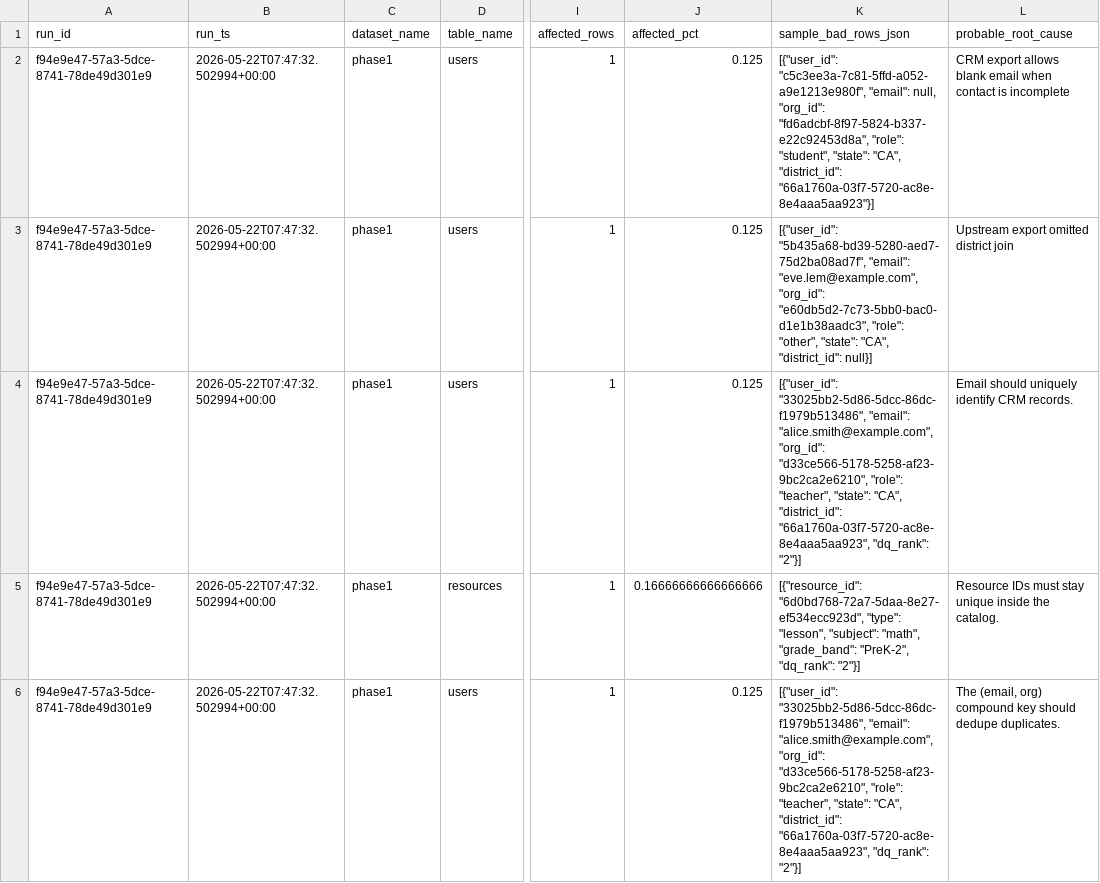
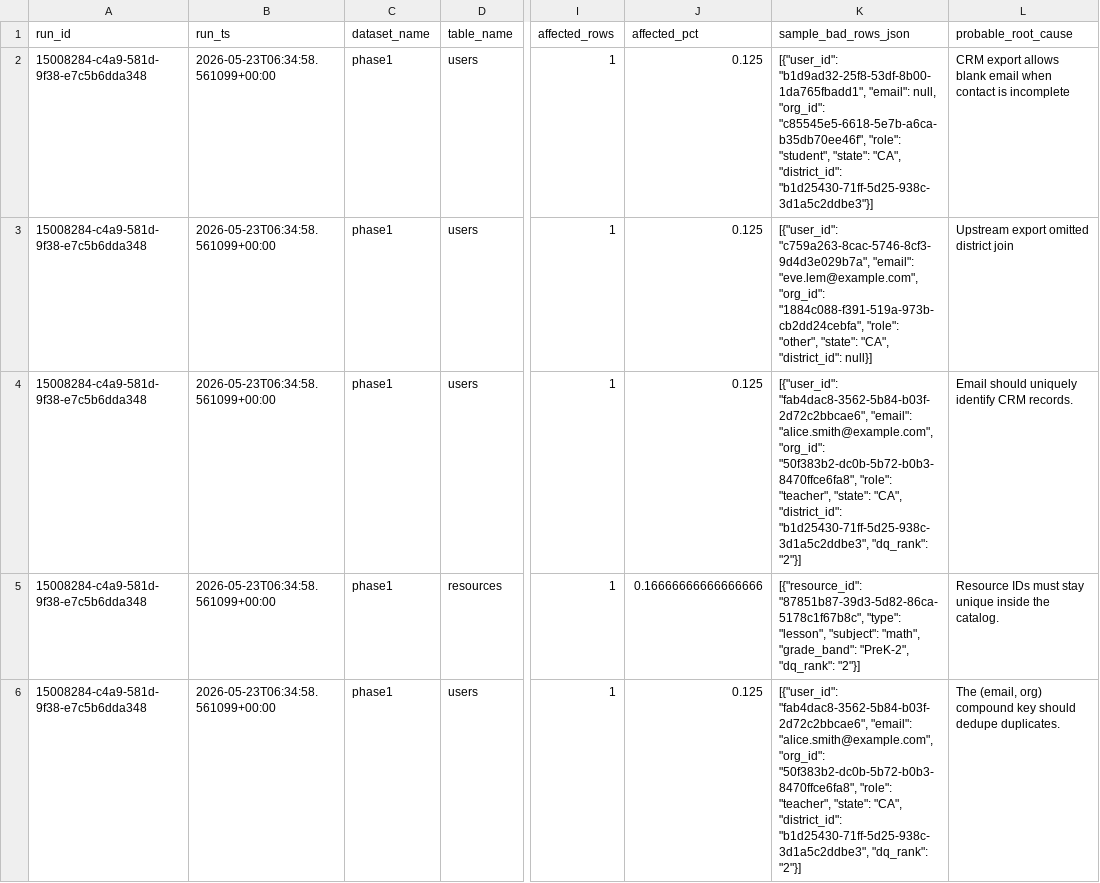
Before and after one commit to josuejero/DQSentry, a CSV file: issues.csv, drawn as a sheet; only a part is shown, gaps mark what is left out; the diff names each change by its address in the sheet, - before the commit and + after, or states it on an @@ line.

```diff
--- a/issues.csv
+++ b/issues.csv
-A2:A6 (run_id): f94e9e47-57a3-5dce-8741-78de49d301e9
+A2:A6 (run_id): 15008284-c4a9-581d-9f38-e7c5b6dda348
-B2:B6 (run_ts): 2026-05-22T07:47:32.502994+00:00
+B2:B6 (run_ts): 2026-05-23T06:34:58.561099+00:00
-K2 (sample_bad_rows_json): [{"user_id": "c5c3ee3a-7c81-5ffd-a052-a9e1213e980f", "email": null, "org_id": "fd6adcbf-8f97-5824-b337-e22c92453d8a", "role": "student", "state": "CA", "district_id": "66a1760a-03f7-5720-ac8e-8e4aaa5aa923"}]
+K2 (sample_bad_rows_json): [{"user_id": "b1d9ad32-25f8-53df-8b00-1da765fbadd1", "email": null, "org_id": "c85545e5-6618-5e7b-a6ca-b35db70ee46f", "role": "student", "state": "CA", "district_id": "b1d25430-71ff-5d25-938c-3d1a5c2ddbe3"}]
-K3 (sample_bad_rows_json): [{"user_id": "5b435a68-bd39-5280-aed7-75d2ba08ad7f", "email": "eve.lem@example.com", "org_id": "e60db5d2-7c73-5bb0-bac0-d1e1b38aadc3", "role": "other",…
+K3 (sample_bad_rows_json): [{"user_id": "c759a263-8cac-5746-8cf3-9d4d3e029b7a", "email": "eve.lem@example.com", "org_id": "1884c088-f391-519a-973b-cb2dd24cebfa", "role": "other",…
-K4 (sample_bad_rows_json): [{"user_id": "33025bb2-5d86-5dcc-86dc-f1979b513486", "email": "alice.smith@example.com", "org_id": "d33ce566-5178-5258-af23-9bc2ca2e6210", "role": "teacher", "state": "CA", "district_id": "66a1760a-03f7-5720-ac8e-8e4aaa5aa923", "dq_rank": "2"}]
+K4 (sample_bad_rows_json): [{"user_id": "fab4dac8-3562-5b84-b03f-2d72c2bbcae6", "email": "alice.smith@example.com", "org_id": "50f383b2-dc0b-5b72-b0b3-8470ffce6fa8", "role": "teacher", "state": "CA", "district_id": "b1d25430-71ff-5d25-938c-3d1a5c2ddbe3", "dq_rank": "2"}]
-K5 (sample_bad_rows_json): [{"resource_id": "6d0bd768-72a7-5daa-8e27-ef534ecc923d", "type": "lesson",…
+K5 (sample_bad_rows_json): [{"resource_id": "87851b87-39d3-5d82-86ca-5178c1f67b8c", "type": "lesson",…
-K6 (sample_bad_rows_json): [{"user_id": "33025bb2-5d86-5dcc-86dc-f1979b513486", "email": "alice.smith@example.com", "org_id": "d33ce566-5178-5258-af23-9bc2ca2e6210", "role": "teacher", "state": "CA", "district_id": "66a1760a-03f7-5720-ac8e-8e4aaa5aa923", "dq_rank": "2"}]
+K6 (sample_bad_rows_json): [{"user_id": "fab4dac8-3562-5b84-b03f-2d72c2bbcae6", "email": "alice.smith@example.com", "org_id": "50f383b2-dc0b-5b72-b0b3-8470ffce6fa8", "role": "teacher", "state": "CA", "district_id": "b1d25430-71ff-5d25-938c-3d1a5c2ddbe3", "dq_rank": "2"}]
```
Also changed, not shown: 9 other files.
